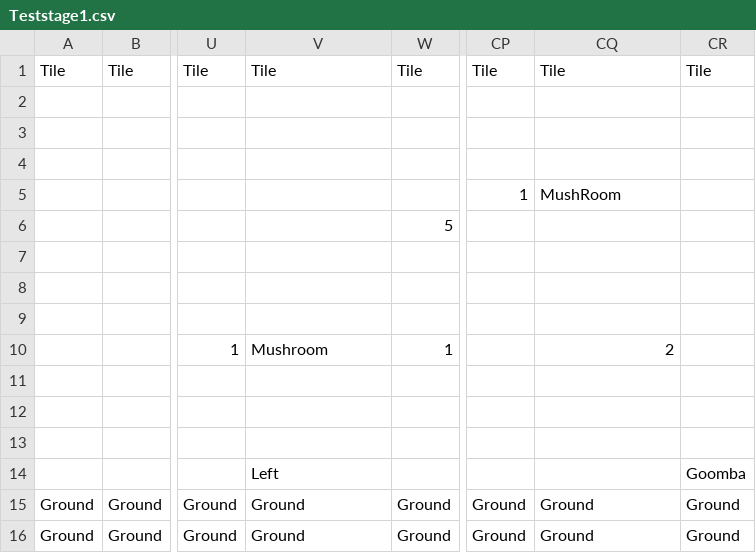
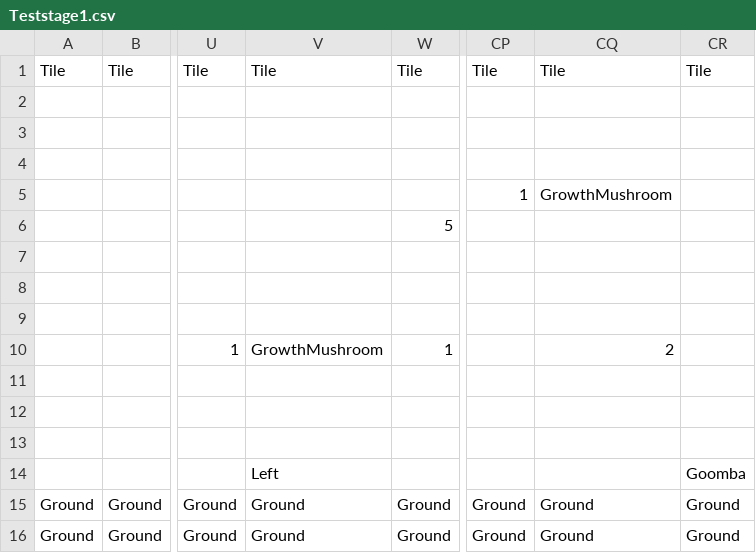
Before and after one commit to picebypiece/collraboWarmUp, a CSV file: Assets/StreamingAssets/MapInfo/Teststage1.csv, drawn as a sheet; only a part is shown, gaps mark what is left out; the diff names each change by its address in the sheet, - before the commit and + after, or states it on an @@ line.

```diff
--- a/Assets/StreamingAssets/MapInfo/Teststage1.csv
+++ b/Assets/StreamingAssets/MapInfo/Teststage1.csv
-CQ5: MushRoom
+CQ5: GrowthMushroom
-V10: Mushroom
+V10: GrowthMushroom
```
Also changed, not shown: 45 other files.
